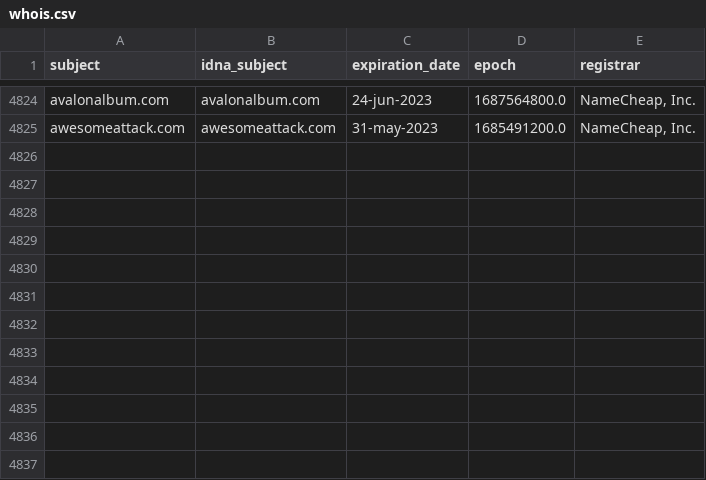
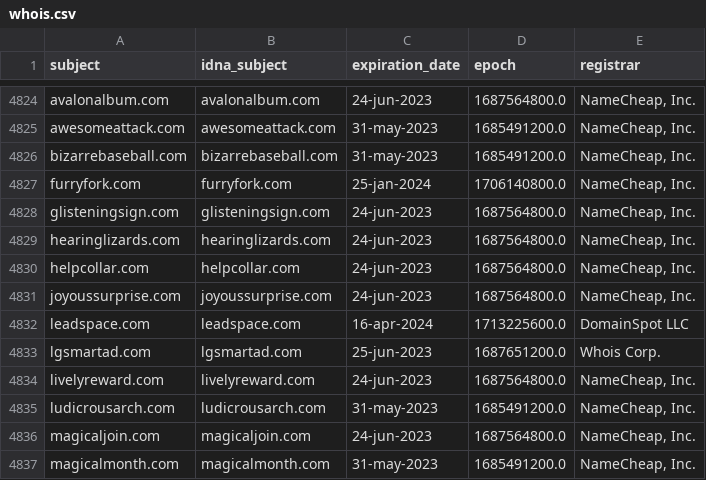
Before and after one commit to dead-hosts/hosts_web_yoyo.org, a CSV file: .pyfunceble/whois.csv, drawn as a sheet; only a part is shown, gaps mark what is left out; the diff names each change by its address in the sheet, - before the commit and + after, or states it on an @@ line.

```diff
--- a/.pyfunceble/whois.csv
+++ b/.pyfunceble/whois.csv
+row 4826: bizarrebaseball.com | bizarrebaseball.com | 31-may-2023 | 1685491200.0 | NameCheap, Inc.
+row 4827: furryfork.com | furryfork.com | 25-jan-2024 | 1706140800.0 | NameCheap, Inc.
+row 4828: glisteningsign.com | glisteningsign.com | 24-jun-2023 | 1687564800.0 | NameCheap, Inc.
+row 4829: hearinglizards.com | hearinglizards.com | 24-jun-2023 | 1687564800.0 | NameCheap, Inc.
+row 4830: helpcollar.com | helpcollar.com | 24-jun-2023 | 1687564800.0 | NameCheap, Inc.
+row 4831: joyoussurprise.com | joyoussurprise.com | 24-jun-2023 | 1687564800.0 | NameCheap, Inc.
+row 4832: leadspace.com | leadspace.com | 16-apr-2024 | 1713225600.0 | DomainSpot LLC
+row 4833: lgsmartad.com | lgsmartad.com | 25-jun-2023 | 1687651200.0 | Whois Corp.
+row 4834: livelyreward.com | livelyreward.com | 24-jun-2023 | 1687564800.0 | NameCheap, Inc.
+row 4835: ludicrousarch.com | ludicrousarch.com | 31-may-2023 | 1685491200.0 | NameCheap, Inc.
+row 4836: magicaljoin.com | magicaljoin.com | 24-jun-2023 | 1687564800.0 | NameCheap, Inc.
+row 4837: magicalmonth.com | magicalmonth.com | 31-may-2023 | 1685491200.0 | NameCheap, Inc.
```
Also changed, not shown: 12 other files.
